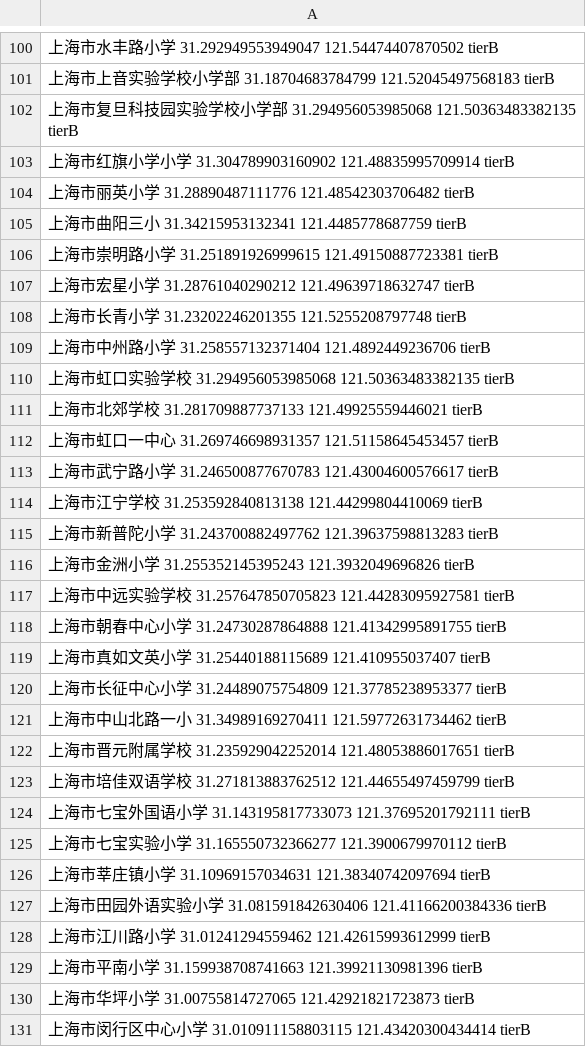
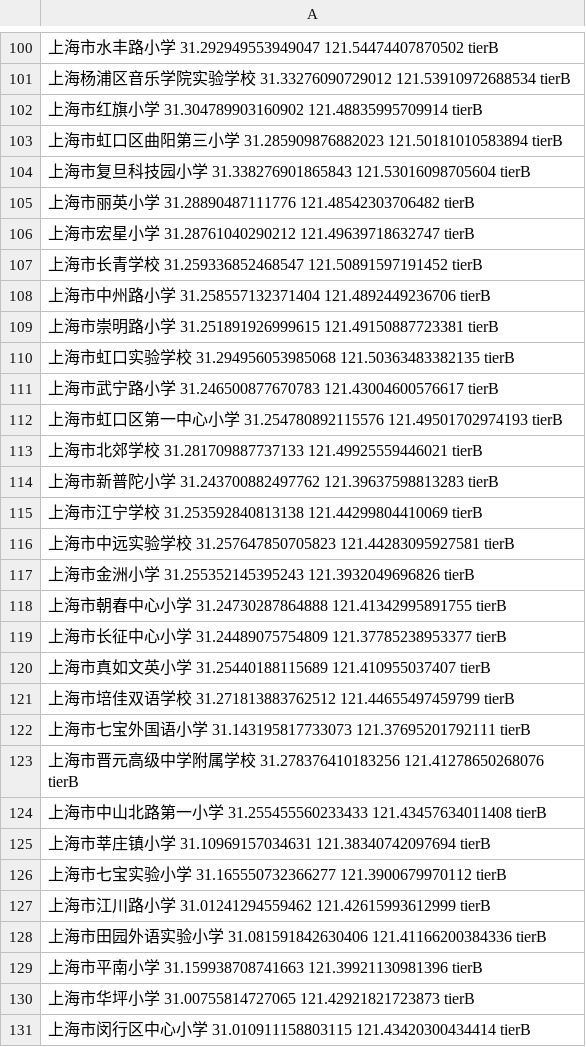
Before and after one commit to nancunpei/sh_primary_school, a CSV file: location.csv, drawn as a sheet; only a part is shown, gaps mark what is left out; removed rows and columns are numbered as before the commit, all else as after; the diff covers the shown part only; the diff names each change by its address in the sheet, - before the commit and + after, or states it on an @@ line.

Commit message:
finish tier B check;

```diff
--- a/location.csv
+++ b/location.csv
-A101: 上海市上音实验学校小学部 31.18704683784799 121.52045497568183 tierB
+A101: 上海杨浦区音乐学院实验学校 31.33276090729012 121.53910972688534 tierB
-A102: …海市复旦科技园实验学校小学部 31.294956053985068 121.50363483382135 tierB
+A102: …海市红旗小学 31.304789903160902 121.48835995709914 tierB
-A103: …海市红旗小学小学 31.304789903160902 121.48835995709914 tierB
+A103: …海市虹口区曲阳第三小学 31.285909876882023 121.50181010583894 tierB
+row 104: 上海市复旦科技园小学 31.338276901865843 121.53016098705604 tierB
-A106: …海市曲阳三小 31.34215953132341 121.4485778687759 tierB
+A106: …海市宏星小学 31.28761040290212 121.49639718632747 tierB
+row 107: 上海市长青学校 31.259336852468547 121.50891597191452 tierB
@@ row 109 moved to row 108: 上海市中州路小学 31.258557132371404 121.48924492… @@
-row 107: 上海市宏星小学 31.28761040290212 121.49639718632747 tierB
-row 108: 上海市长青小学 31.23202246201355 121.5255208797748 tierB
@@ row 113 moved to row 111: 上海市武宁路小学 31.246500877670783 121.43004600… @@
+row 112: 上海市虹口区第一中心小学 31.254780892115576 121.49501702974193 tierB
-A114: …海市虹口一中心 31.269746698931357 121.51158645453457 tierB
+A114: …海市新普陀小学 31.243700882497762 121.39637598813283 tierB
-row 115: 上海市新普陀小学 31.243700882497762 121.39637598813283 tierB
@@ row 117 moved to row 116: 上海市中远实验学校 31.257647850705823 121.4428309… @@
@@ row 120 moved to row 119: 上海市长征中心小学 31.24489075754809 121.37785238… @@
-row 121: 上海市中山北路一小 31.34989169270411 121.59772631734462 tierB
-row 122: 上海市晋元附属学校 31.235929042252014 121.48053886017651 tierB
+row 123: 上海市晋元高级中学附属学校 31.278376410183256 121.41278650268076 tierB
+row 124: 上海市中山北路第一小学 31.255455560233433 121.43457634011408 tierB
@@ row 126 moved to row 125: 上海市莘庄镇小学 31.10969157034631 121.383407420… @@
@@ row 128 moved to row 127: 上海市江川路小学 31.01241294559462 121.426159936… @@
```
Also changed, not shown: 6 added rows, 6 removed rows, 92 moved rows and 9 edited cells elsewhere in this file, 3 other files.
